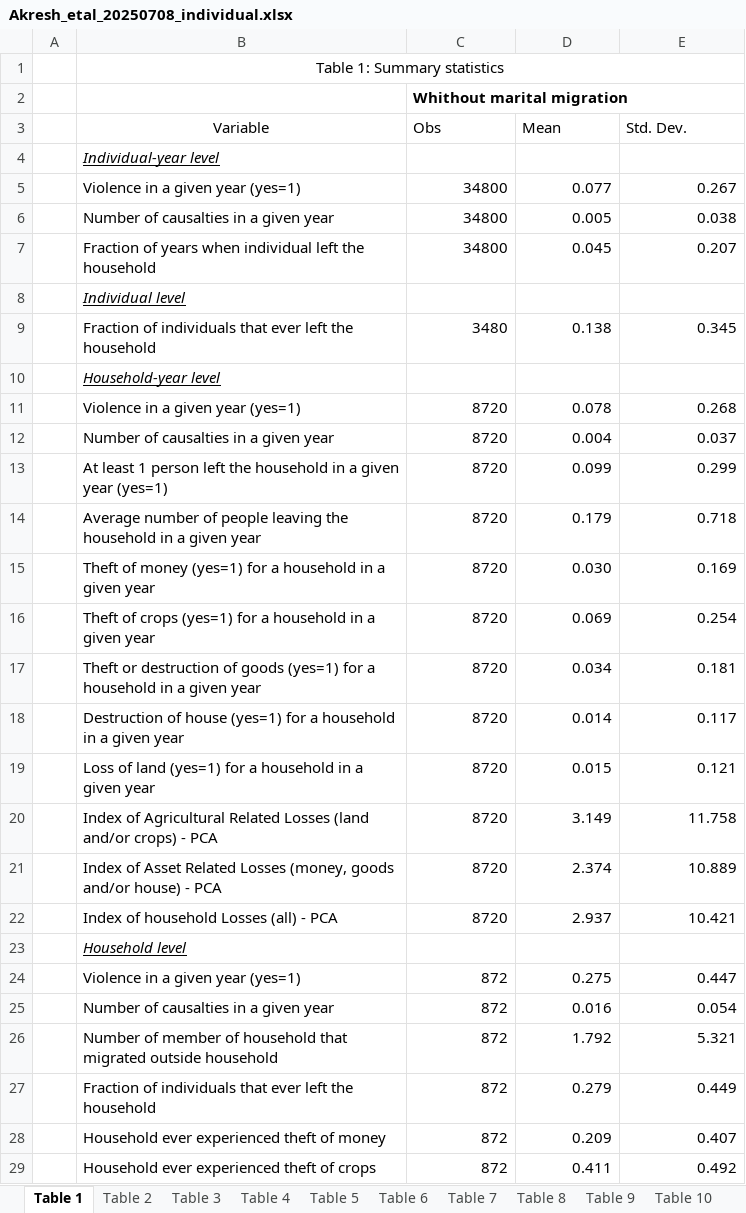
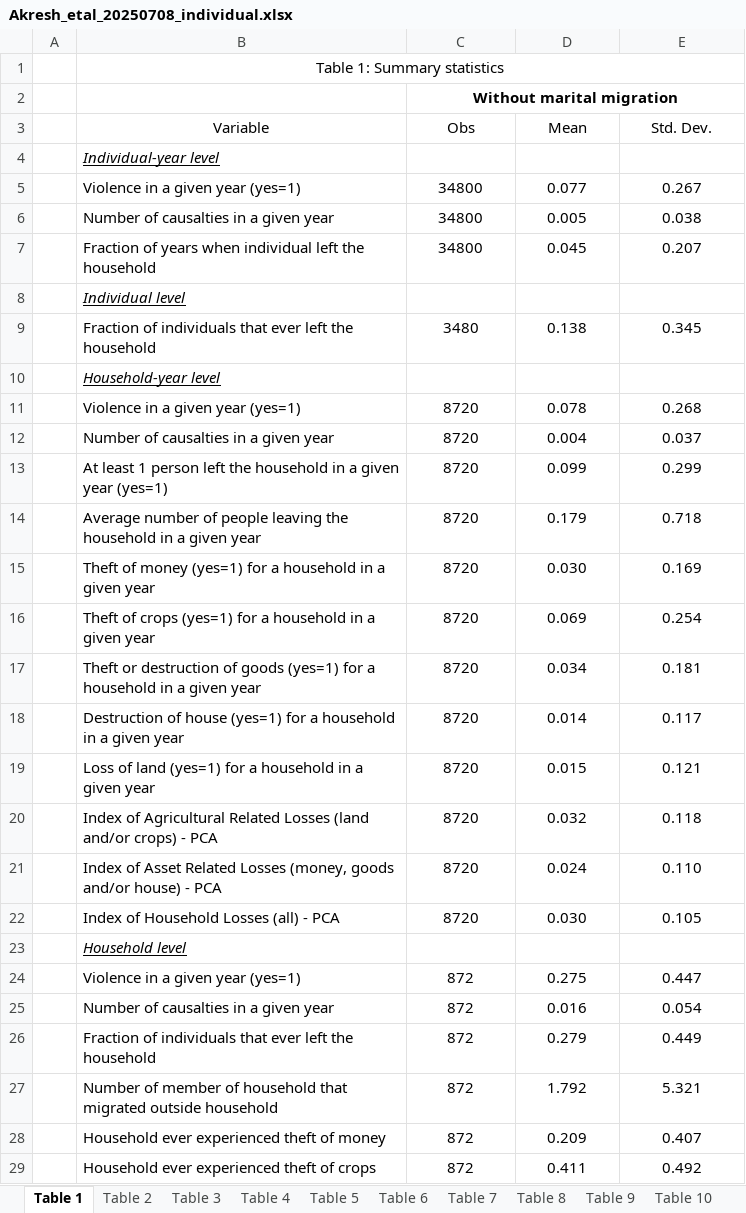
Before and after one commit to loveraste/household_structure_burundi, an Excel workbook: out/Akresh_etal_20250708_individual.xlsx, sheet Table 1, drawn as a sheet; only a part is shown; values as stored, in another font and other column widths than the file's, no borders; removed rows and columns are numbered as before the commit, all else as after; the diff covers the shown part only; the diff names each change by its address in the sheet, - before the commit and + after, or states it on an @@ line.

```diff
--- a/out/Akresh_etal_20250708_individual.xlsx (sheet Table 1)
+++ b/out/Akresh_etal_20250708_individual.xlsx (sheet Table 1)
-C2 (Obs): Whithout marital migration
+C2 (Obs): Without marital migration
-C2 alignment: left
+C2 alignment: center
-C3:E3 alignment: left
+C3:E3 alignment: center
-C5:E7 alignment: right
+C5:E7 alignment: center
-C9:E9 alignment: right
+C9:E9 alignment: center
-C11:E21 alignment: right
+C11:E21 alignment: center
-D20 (Mean): 3.149
+D20 (Mean): 0.032
-E20 (Std. Dev.): 11.758
+E20 (Std. Dev.): 0.118
-D21 (Mean): 2.374
+D21 (Mean): 0.024
-E21 (Std. Dev.): 10.889
+E21 (Std. Dev.): 0.110
-row 22:  | Index of household Losses (all) - PCA | 8720 | 2.937 | 10.421
+row 22:  | Index of Household Losses (all) - PCA | 8720 | 0.030 | 0.105
-C24:E25 alignment: right
+C24:E25 alignment: center
@@ row 27 moved to row 26: Fraction of individuals that ever left t… @@
-C27:E27 alignment: right
+C27:E27 alignment: center
-C28:E29 alignment: right
+C28:E29 alignment: center
```
Also changed, not shown: 1 added row, 1 removed row, 4 edited cells and cell formats elsewhere in this sheet, sheet Table 6, sheet Table 11, sheet Table 10, sheet Table 8, sheet Table 9, sheet Table 2, 4 more sheets, formulas that keep their value, out/Akresh_etal_20250708_household.xlsx, replication_progress.xlsx, 13 other files.
